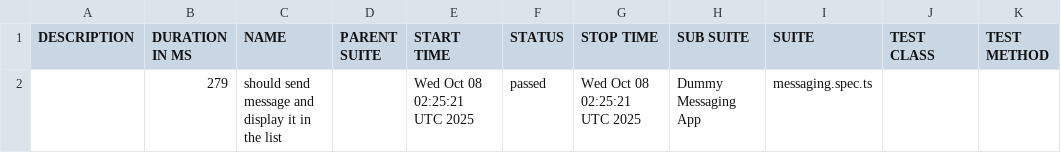
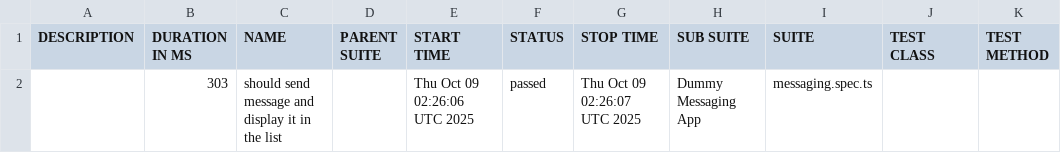
Before and after one commit to axelforce/dummyMessage, a CSV file: data/suites.csv, drawn as a sheet.

```diff
--- a/data/suites.csv
+++ b/data/suites.csv
@@ -1,2 +1,2 @@
 "DESCRIPTION","DURATION IN MS","NAME","PARENT SUITE","START TIME","STATUS","STOP TIME","SUB SUITE","SUITE","TEST CLASS","TEST METHOD"
-"","279","should send message and display it in the list","","Wed Oct 08 02:25:21 UTC 2025","passed","Wed Oct 08 02:25:21 UTC 2025","Dummy Messaging App","messaging.spec.ts","",""
+"","303","should send message and display it in the list","","Thu Oct 09 02:26:06 UTC 2025","passed","Thu Oct 09 02:26:07 UTC 2025","Dummy Messaging App","messaging.spec.ts","",""
```
Also changed, not shown: 16 other files.
